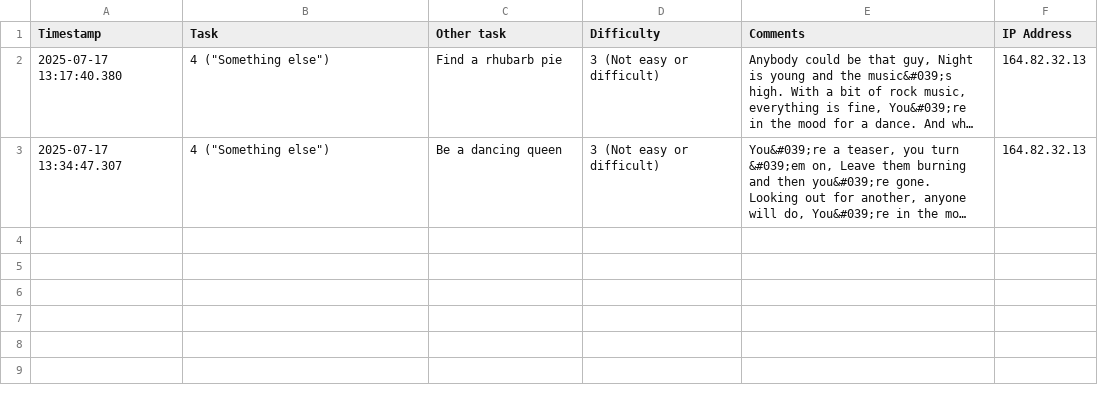
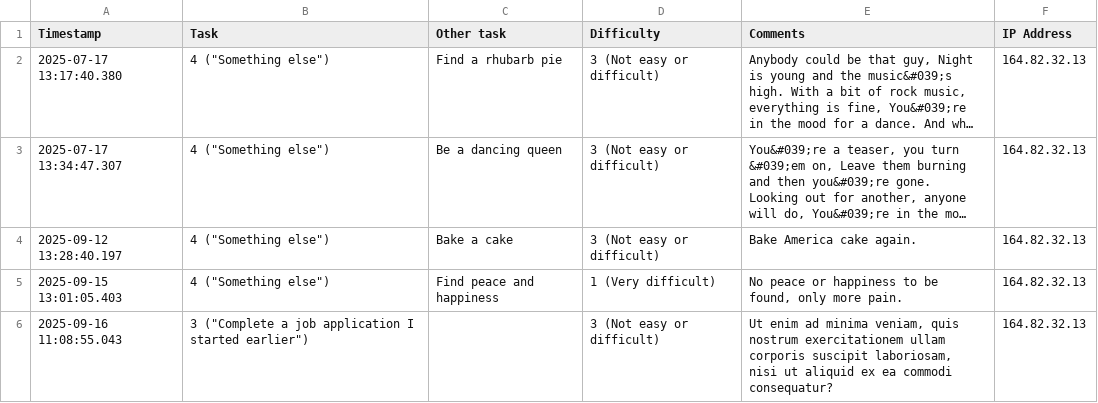
Before and after one commit to PeterSweetAndSour/SweetAndSour, a CSV file: work/survey/logs/survey-responses.csv, drawn as a sheet; long unchanged cells end in …; the diff names each change by its address in the sheet, - before the commit and + after, or states it on an @@ line.

```diff
--- a/work/survey/logs/survey-responses.csv
+++ b/work/survey/logs/survey-responses.csv
+row 4: 2025-09-12 13:28:40.197 | 4 ("Something else") | Bake a cake | 3 (Not easy or difficult) | Bake America cake again. | 164.82.32.13
+row 5: 2025-09-15 13:01:05.403 | 4 ("Something else") | Find peace and happiness | 1 (Very difficult) | No peace or happiness to be found, only more pain. | 164.82.32.13
+row 6: 2025-09-16 11:08:55.043 | 3 ("Complete a job application I started earlier") |  | 3 (Not easy or difficult) | Ut enim ad minima veniam, quis nostrum exercitationem ullam corporis suscipit laboriosam, nisi ut aliquid ex ea commodi consequatur? | 164.82.32.13
```
Also changed, not shown: 12 other files.
